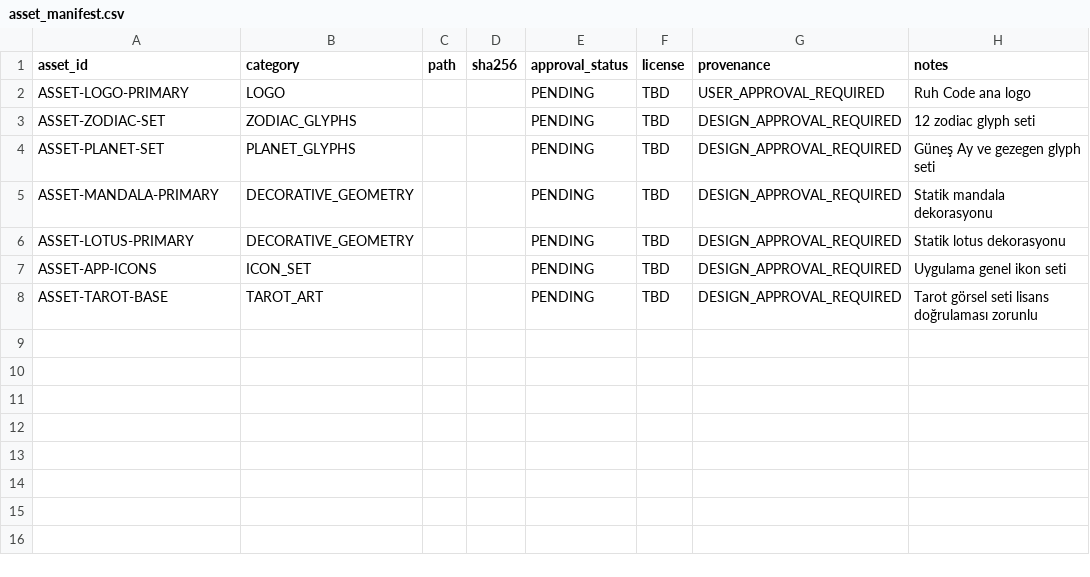
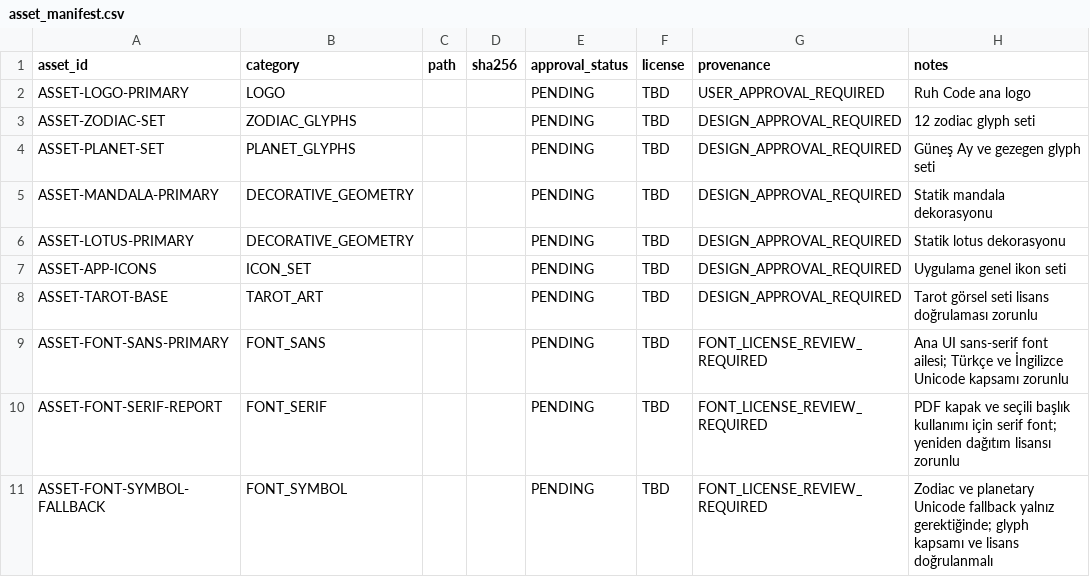
Before and after one commit to isarpsiyahofficial/RUHCODE, a CSV file: ui/asset_manifest.csv, drawn as a sheet.

Commit message:
Track fonts in static asset contract

```diff
--- a/ui/asset_manifest.csv
+++ b/ui/asset_manifest.csv
@@ -8 +8,4 @@ ASSET-APP-ICONS,ICON_SET,,,PENDING,TBD,DESIGN_APPROVAL_REQUIRED,Uygulama genel i
 ASSET-TAROT-BASE,TAROT_ART,,,PENDING,TBD,DESIGN_APPROVAL_REQUIRED,Tarot görsel seti lisans doğrulaması zorunlu
+ASSET-FONT-SANS-PRIMARY,FONT_SANS,,,PENDING,TBD,FONT_LICENSE_REVIEW_REQUIRED,Ana UI sans-serif font ailesi; Türkçe ve İngilizce Unicode kapsamı zorunlu
+ASSET-FONT-SERIF-REPORT,FONT_SERIF,,,PENDING,TBD,FONT_LICENSE_REVIEW_REQUIRED,PDF kapak ve seçili başlık kullanımı için serif font; yeniden dağıtım lisansı zorunlu
+ASSET-FONT-SYMBOL-FALLBACK,FONT_SYMBOL,,,PENDING,TBD,FONT_LICENSE_REVIEW_REQUIRED,Zodiac ve planetary Unicode fallback yalnız gerektiğinde; glyph kapsamı ve lisans doğrulanmalı
```
